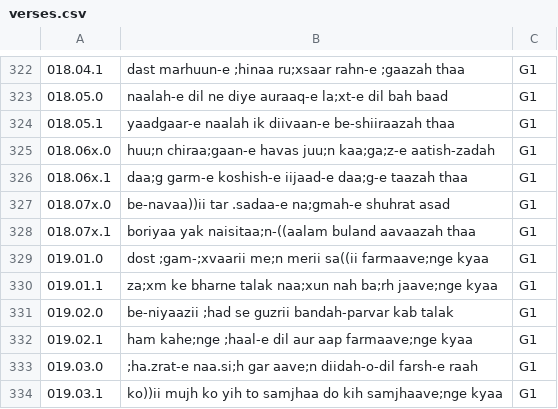
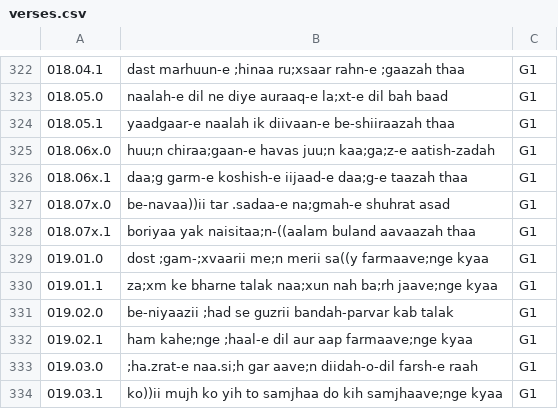
Before and after one commit to adrishg/meter, a CSV file: data/verses.csv, drawn as a sheet; only a part is shown, gaps mark what is left out.

```diff
--- a/data/verses.csv
+++ b/data/verses.csv
@@ -328,3 +328,3 @@
 018.07x.1, boriyaa yak naisitaa;n-((aalam buland aavaazah thaa,G1
-019.01.0, dost ;gam-;xvaarii me;n merii sa((ii farmaave;nge kyaa,G1
+019.01.0, dost ;gam-;xvaarii me;n merii sa((y farmaave;nge kyaa,G1
 019.01.1, za;xm ke bharne talak naa;xun nah ba;rh jaave;nge kyaa,G1
```
Also changed, not shown: settings/bad_combos.csv, 4 other files.
